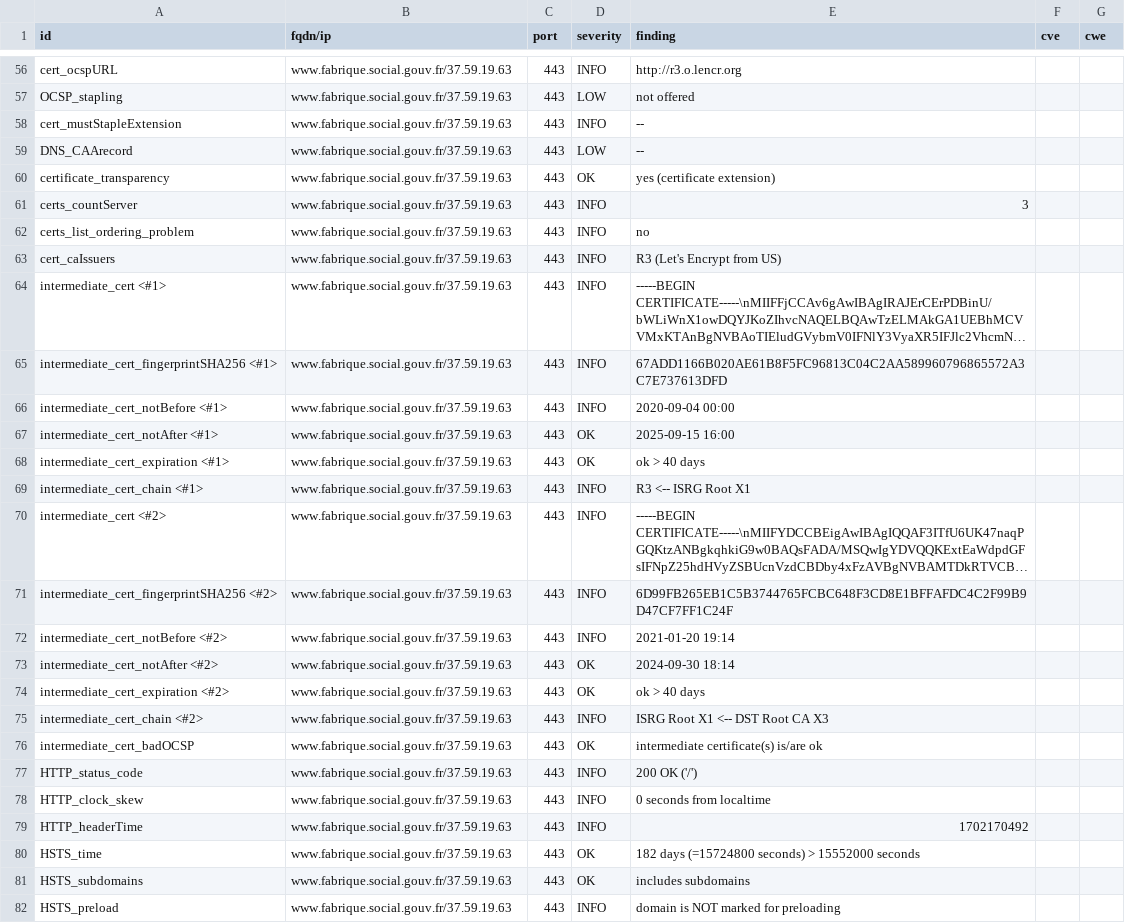
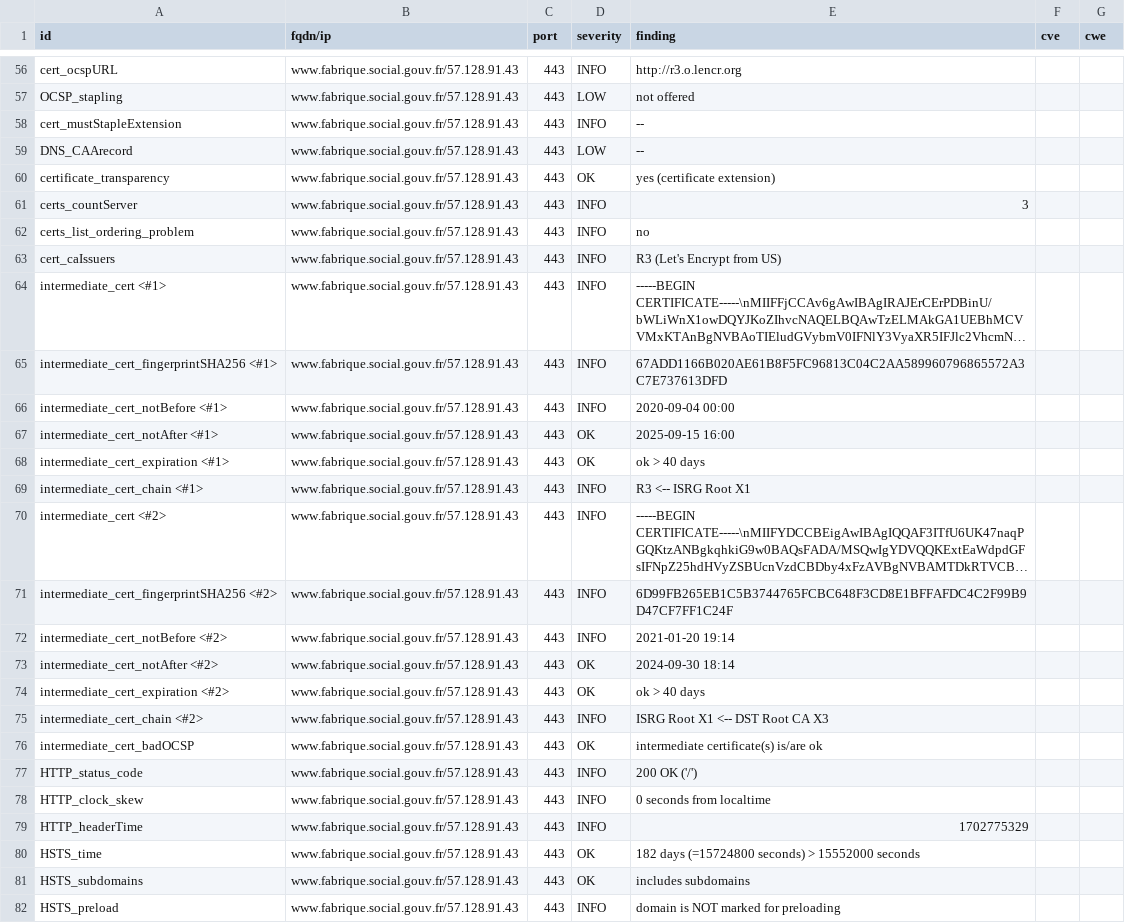
Before and after one commit to MariaSoto/dashdash, a CSV file: results/aHR0cHM6Ly93d3cuZmFicmlxdWUuc29jaWFsLmdvdXYuZnI=/testssl.csv, drawn as a sheet; only a part is shown, gaps mark what is left out; long unchanged cells end in …; the diff covers the shown part only; the diff names each change by its address in the sheet, - before the commit and + after, or states it on an @@ line.

```diff
--- a/results/aHR0cHM6Ly93d3cuZmFicmlxdWUuc29jaWFsLmdvdXYuZnI=/testssl.csv
+++ b/results/aHR0cHM6Ly93d3cuZmFicmlxdWUuc29jaWFsLmdvdXYuZnI=/testssl.csv
-B56:B82 (fqdn/ip): www.fabrique.social.gouv.fr/37.59.19.63
+B56:B82 (fqdn/ip): www.fabrique.social.gouv.fr/57.128.91.43
-E79 (finding): 1702170492
+E79 (finding): 1702775329
```
Also changed, not shown: 129 edited cells elsewhere in this file, 12 other files.
